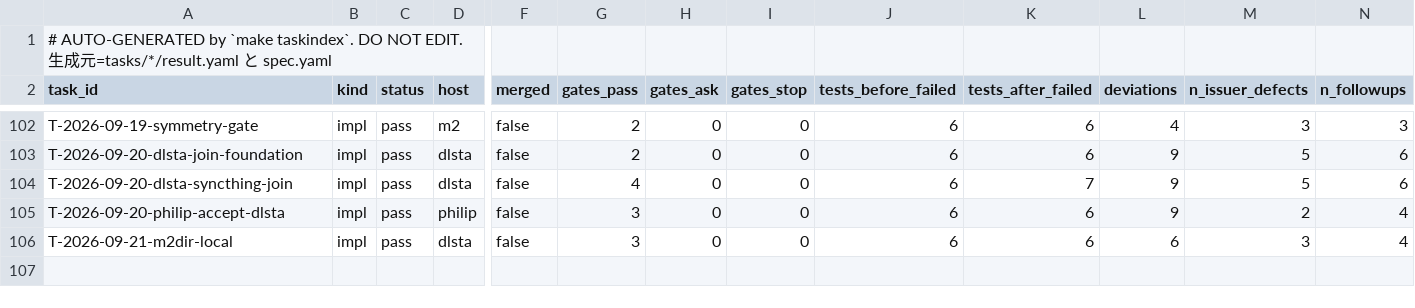
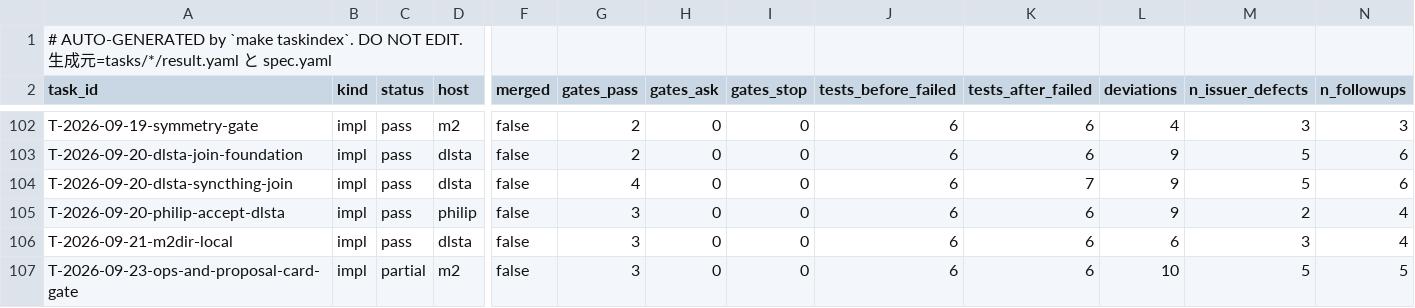
Before and after one commit to takuya3h/m2, a CSV file: context/auto/tasks_summary.csv, drawn as a sheet; only a part is shown, gaps mark what is left out; rows hold the shown columns only; the diff names each change by its address in the sheet, - before the commit and + after, or states it on an @@ line.

```diff
--- a/context/auto/tasks_summary.csv
+++ b/context/auto/tasks_summary.csv
+row 107: T-2026-09-23-ops-and-proposal-card-gate | impl | partial | m2 | false | 3 | 0 | 0 | 6 | 6 | 10 | 5 | 5
```
Also changed, not shown: 23 other files.
